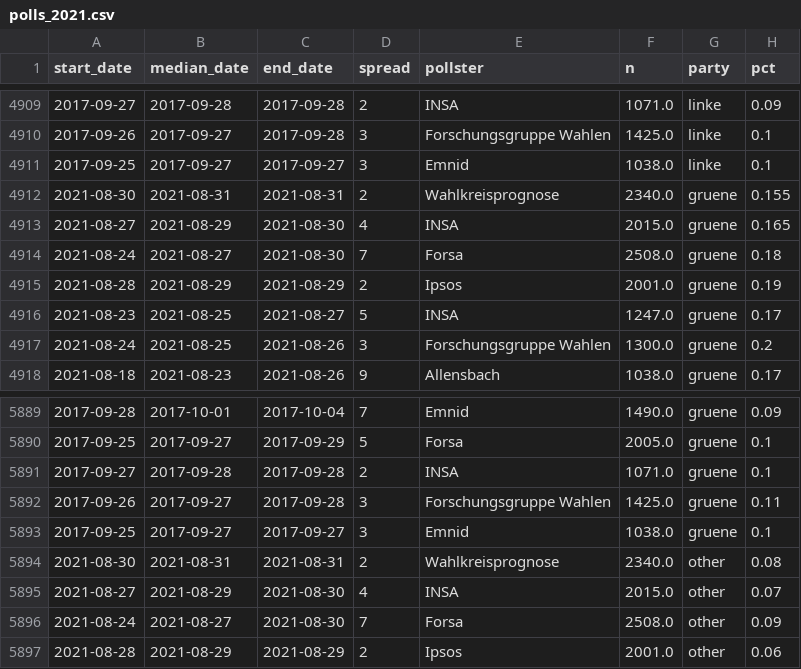
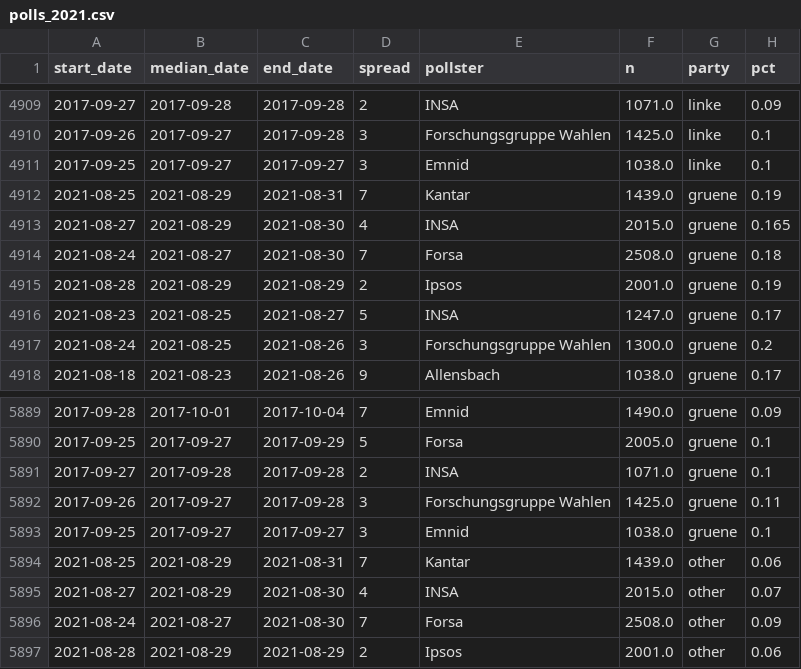
Before and after one commit to thisismactan/Germany-2021, a CSV file: data/polls_2021.csv, drawn as a sheet; only a part is shown, gaps mark what is left out; removed rows and columns are numbered as before the commit, all else as after; the diff covers the shown part only; the diff names each change by its address in the sheet, - before the commit and + after, or states it on an @@ line.

```diff
--- a/data/polls_2021.csv
+++ b/data/polls_2021.csv
-row 4912: 2021-08-30 | 2021-08-31 | 2021-08-31 | 2 | Wahlkreisprognose | 2340.0 | gruene | 0.155
+row 4912: 2021-08-25 | 2021-08-29 | 2021-08-31 | 7 | Kantar | 1439.0 | gruene | 0.19
-row 5894: 2021-08-30 | 2021-08-31 | 2021-08-31 | 2 | Wahlkreisprognose | 2340.0 | other | 0.08
+row 5894: 2021-08-25 | 2021-08-29 | 2021-08-31 | 7 | Kantar | 1439.0 | other | 0.06
```
Also changed, not shown: 5 added rows and 5 removed rows elsewhere in this file, output/natl_sims.csv, output/seat_summary_stats_timeline.csv, 21 other files.
